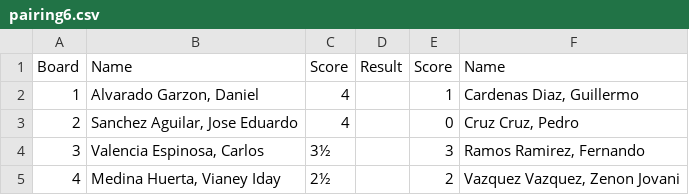
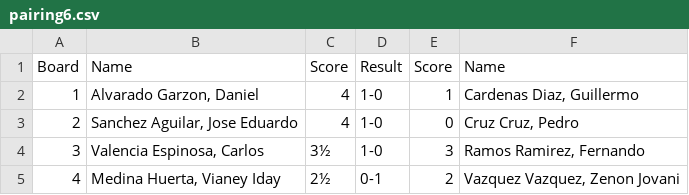
Before and after one commit to jc-altgr-dev/AjedrezNomada, a CSV file: tournament/2026-03-15_Lasker_G6/Rondas/Ronda_6/pairing6.csv, drawn as a sheet.

Commit message:
Tournament G6 Round 7_3

```diff
--- a/tournament/2026-03-15_Lasker_G6/Rondas/Ronda_6/pairing6.csv
+++ b/tournament/2026-03-15_Lasker_G6/Rondas/Ronda_6/pairing6.csv
@@ -1,5 +1,5 @@
 Board,Name,Score,Result,Score,Name
-1,"Alvarado Garzon, Daniel",4,,1,"Cardenas Diaz, Guillermo"
-2,"Sanchez Aguilar, Jose Eduardo",4,,0,"Cruz Cruz, Pedro"
-3,"Valencia Espinosa, Carlos",3½,,3,"Ramos Ramirez, Fernando"
-4,"Medina Huerta, Vianey Iday",2½,,2,"Vazquez Vazquez, Zenon Jovani"
+1,"Alvarado Garzon, Daniel",4,1-0,1,"Cardenas Diaz, Guillermo"
+2,"Sanchez Aguilar, Jose Eduardo",4,1-0,0,"Cruz Cruz, Pedro"
+3,"Valencia Espinosa, Carlos",3½,1-0,3,"Ramos Ramirez, Fernando"
+4,"Medina Huerta, Vianey Iday",2½,0-1,2,"Vazquez Vazquez, Zenon Jovani"
```
Also changed, not shown: 3 other files.
